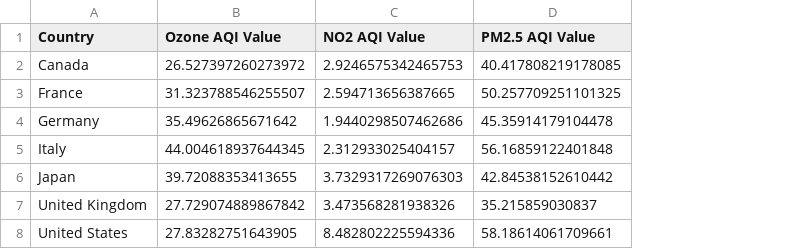
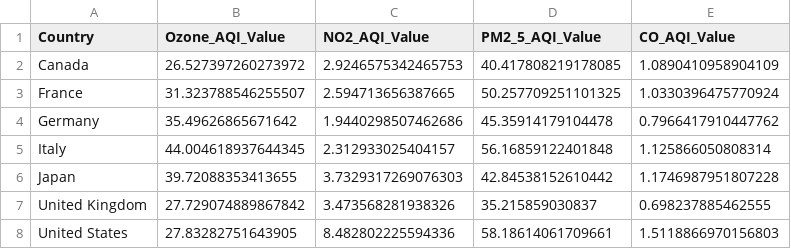
Before and after one commit to cmswart/project-3, a CSV file: Averages.csv, drawn as a sheet; the diff names each change by its address in the sheet, - before the commit and + after, or states it on an @@ line.

```diff
--- a/Averages.csv
+++ b/Averages.csv
+column E (CO_AQI_Value), rows 2-8: 1.0890410958904109 | 1.0330396475770924 | 0.7966417910447762 | 1.125866050808314 | 1.1746987951807228 | 0.698237885462555 | 1.5118866970156803
-B1: Ozone AQI Value
+B1: Ozone_AQI_Value
-C1: NO2 AQI Value
+C1: NO2_AQI_Value
-D1: PM2.5 AQI Value
+D1: PM2_5_AQI_Value
```
Also changed, not shown: 4 other files.
